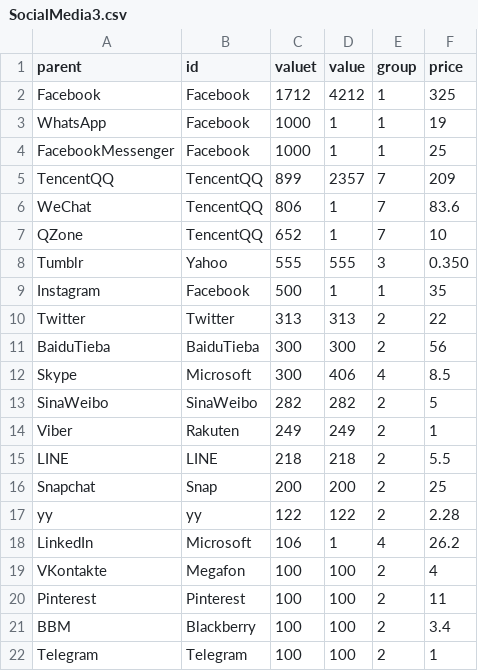
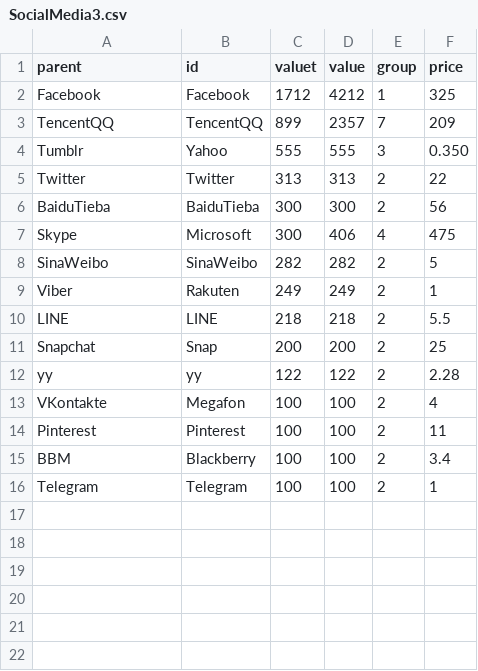
Before and after one commit to ndshariat/OligopolyVisualization, a CSV file: SocialMedia3.csv, drawn as a sheet.

```diff
--- a/SocialMedia3.csv
+++ b/SocialMedia3.csv
@@ -2,12 +2,7 @@ parent,id,valuet,value,group,price
 Facebook,Facebook,1712,4212,1,325
-WhatsApp,Facebook,1000,1,1,19
-FacebookMessenger,Facebook,1000,1,1,25
 TencentQQ,TencentQQ,899,2357,7,209
-WeChat,TencentQQ,806,1,7,83.6
-QZone,TencentQQ,652,1,7,10
 Tumblr,Yahoo,555,555,3,0.350
-Instagram,Facebook,500,1,1,35
 Twitter,Twitter,313,313,2,22
 BaiduTieba,BaiduTieba,300,300,2,56
-Skype,Microsoft,300,406,4,8.5
+Skype,Microsoft,300,406,4,475
 SinaWeibo,SinaWeibo,282,282,2,5
@@ -17,3 +12,2 @@ Snapchat,Snap,200,200,2,25
 yy,yy,122,122,2,2.28
-LinkedIn,Microsoft,106,1,4,26.2
 VKontakte,Megafon,100,100,2,4
```
Also changed, not shown: 2 other files.
